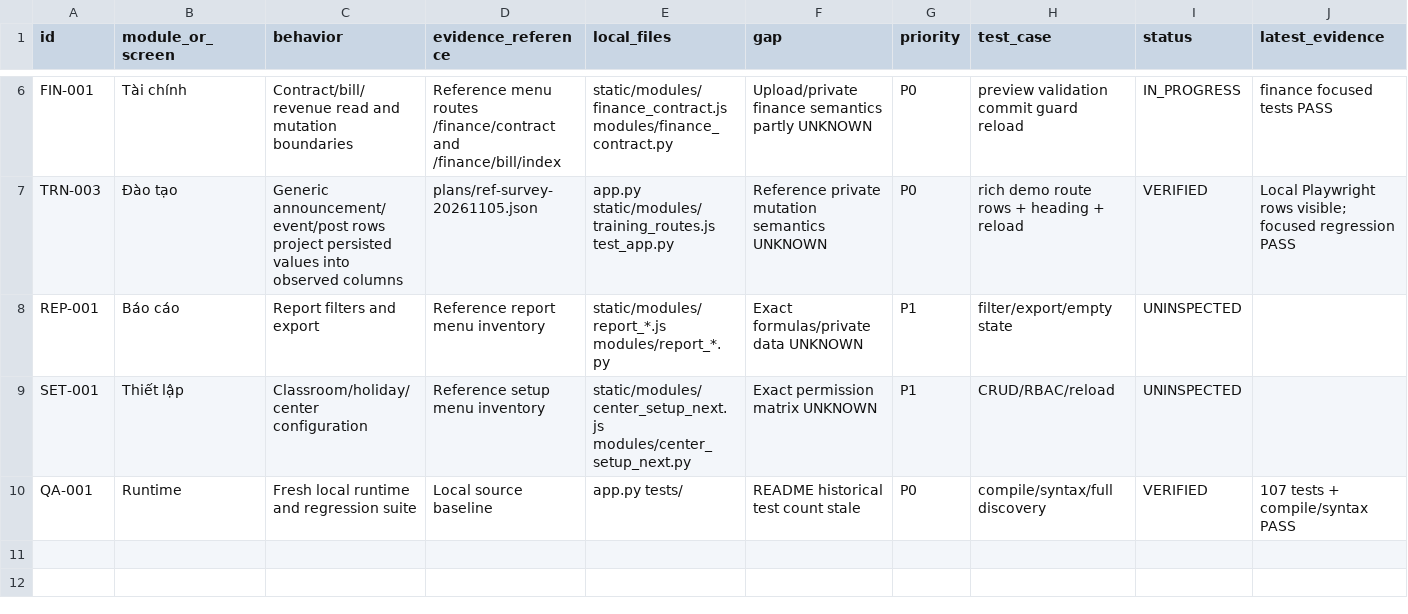
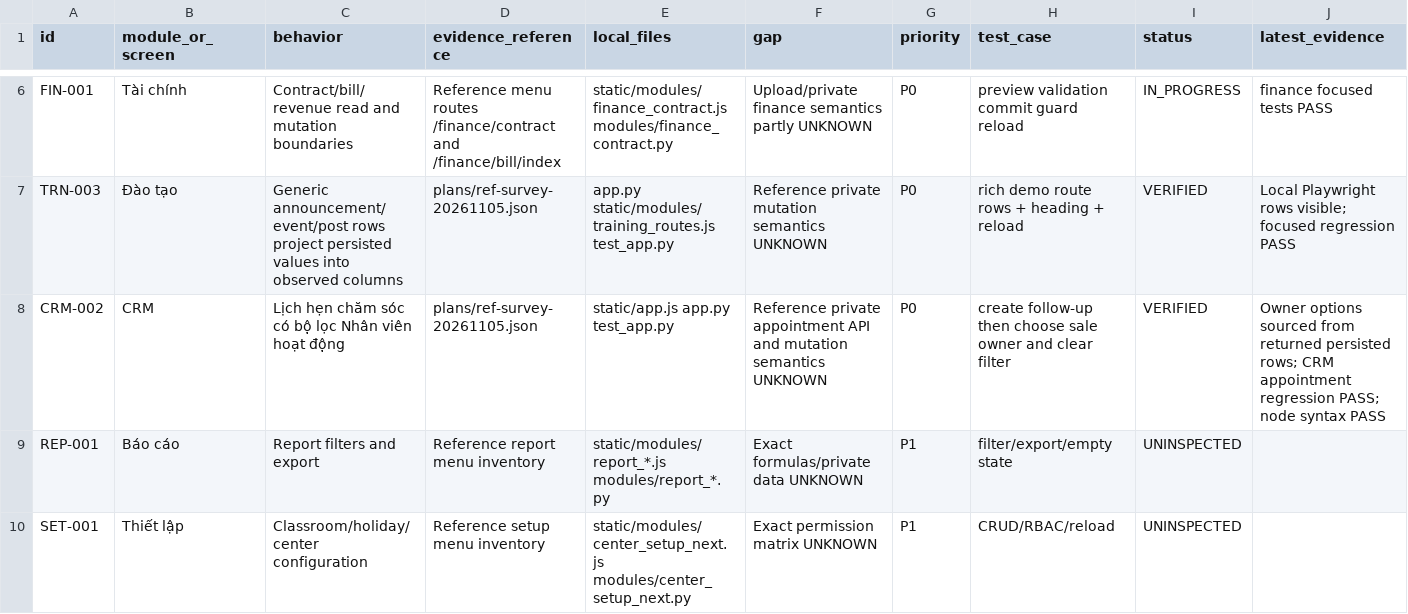
Before and after one commit to NamAIEngineer/center-edu-CLC, a CSV file: docs/parity/MATRIX.csv, drawn as a sheet; only a part is shown, gaps mark what is left out; the shorter side is filled out with more unchanged rows.

Commit message:
fix: make CRM appointment owner filter actionable

```diff
--- a/docs/parity/MATRIX.csv
+++ b/docs/parity/MATRIX.csv
@@ -7,2 +7,3 @@ FIN-001,Tài chính,Contract/bill/revenue read and mutation boundaries,Reference
 TRN-003,Đào tạo,Generic announcement/event/post rows project persisted values into observed columns,plans/ref-survey-20261105.json,app.py static/modules/training_routes.js test_app.py,Reference private mutation semantics UNKNOWN,P0,rich demo route rows + heading + reload,VERIFIED,Local Playwright rows visible; focused regression PASS
+CRM-002,CRM,Lịch hẹn chăm sóc có bộ lọc Nhân viên hoạt động,plans/ref-survey-20261105.json,static/app.js app.py test_app.py,Reference private appointment API and mutation semantics UNKNOWN,P0,create follow-up then choose sale owner and clear filter,VERIFIED,Owner options sourced from returned persisted rows; CRM appointment regression PASS; node syntax PASS
 REP-001,Báo cáo,Report filters and export,Reference report menu inventory,static/modules/report_*.js modules/report_*.py,Exact formulas/private data UNKNOWN,P1,filter/export/empty state,UNINSPECTED,
```
Also changed, not shown: 3 other files.
